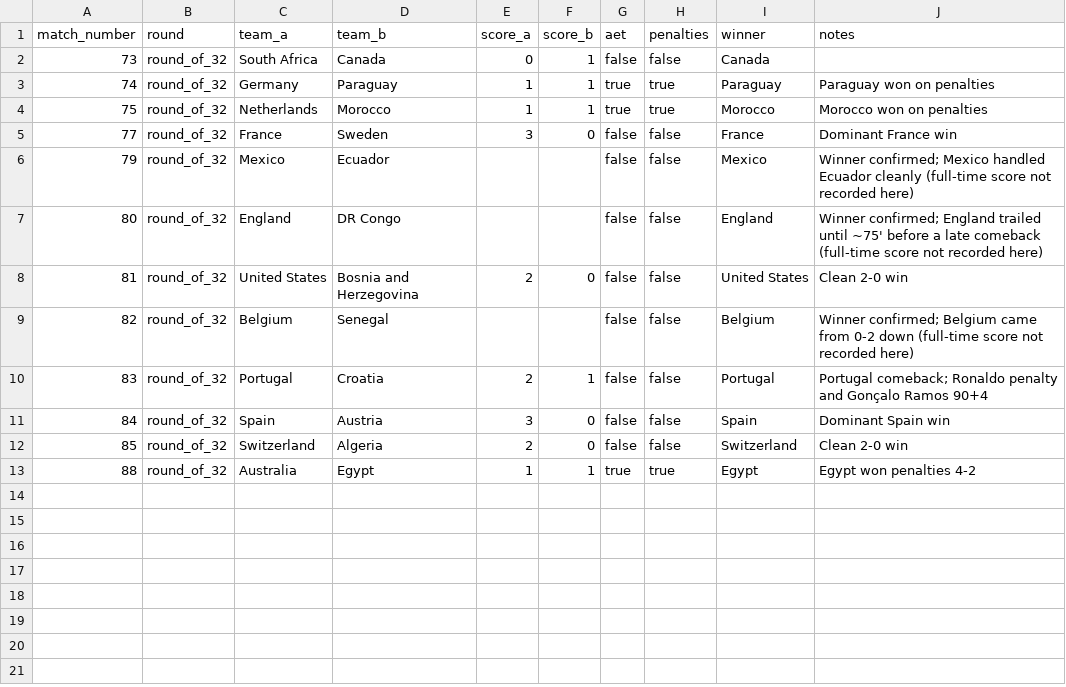
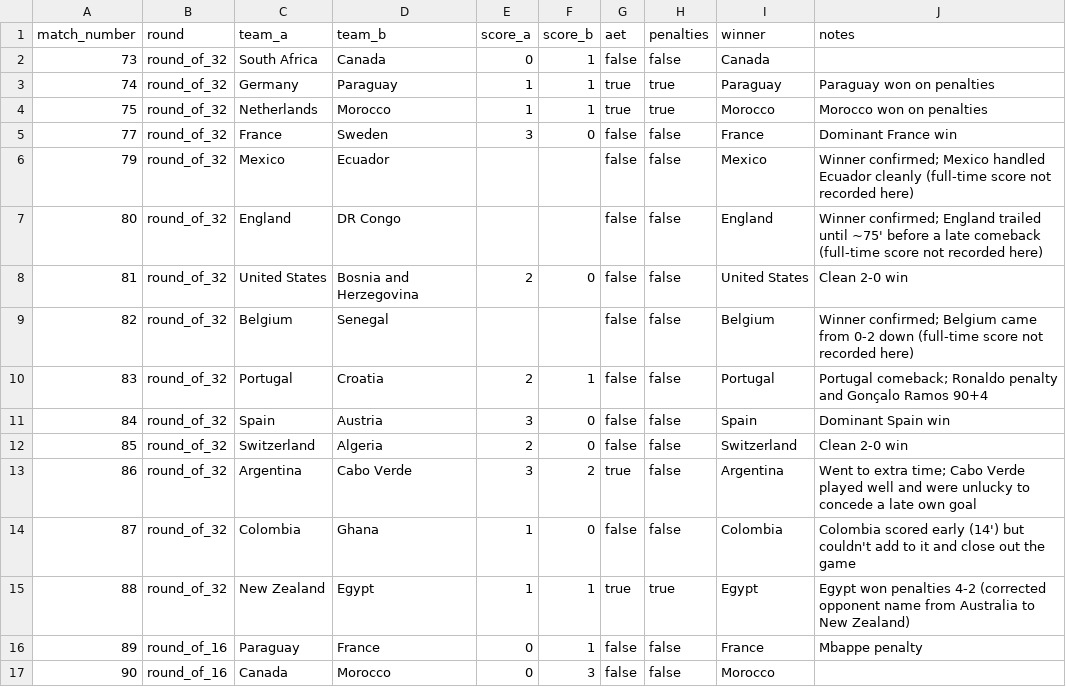
Before and after one commit to dsanh14/GoalSignal, a CSV file: data/manual/knockout_results_2026.csv, drawn as a sheet.

```diff
--- a/data/manual/knockout_results_2026.csv
+++ b/data/manual/knockout_results_2026.csv
@@ -12,2 +12,6 @@ match_number,round,team_a,team_b,score_a,score_b,aet,penalties,winner,notes
 85,round_of_32,Switzerland,Algeria,2,0,false,false,Switzerland,"Clean 2-0 win"
-88,round_of_32,Australia,Egypt,1,1,true,true,Egypt,"Egypt won penalties 4-2"
+86,round_of_32,Argentina,Cabo Verde,3,2,true,false,Argentina,"Went to extra time; Cabo Verde played well and were unlucky to concede a late own goal"
+87,round_of_32,Colombia,Ghana,1,0,false,false,Colombia,"Colombia scored early (14') but couldn't add to it and close out the game"
+88,round_of_32,New Zealand,Egypt,1,1,true,true,Egypt,"Egypt won penalties 4-2 (corrected opponent name from Australia to New Zealand)"
+89,round_of_16,Paraguay,France,0,1,false,false,France,"Mbappe penalty"
+90,round_of_16,Canada,Morocco,0,3,false,false,Morocco,
```
Also changed, not shown: 1 other file.
